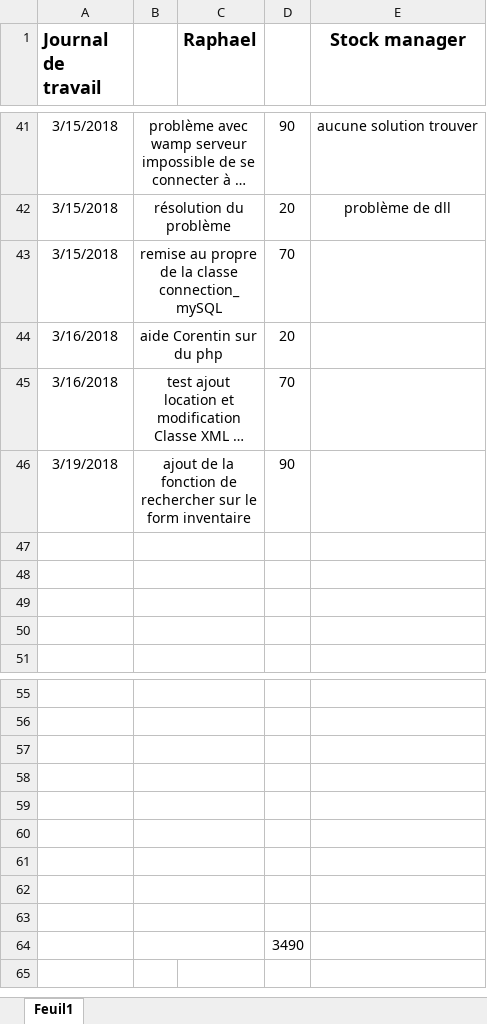
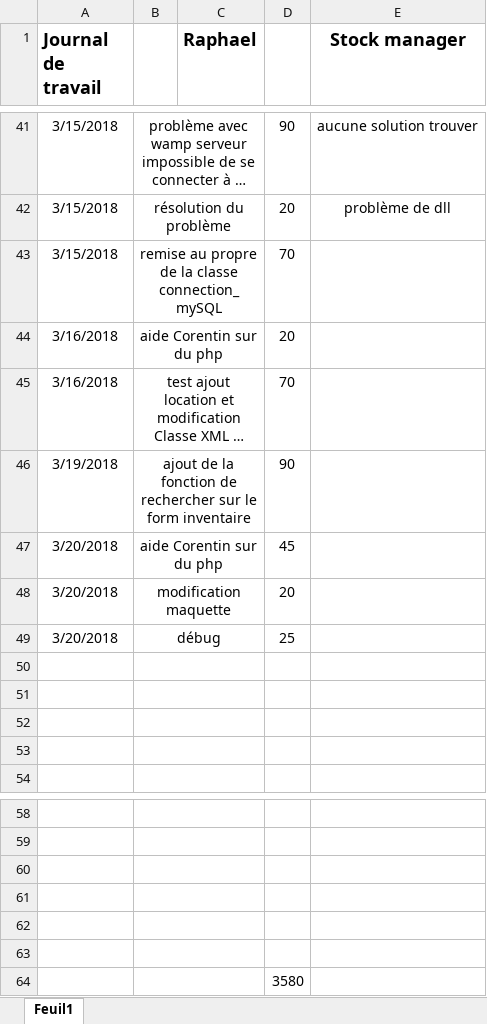
Before and after one commit to Schneiter924/Stock-manager, an Excel workbook: journal de travail/Journal_travail.xlsx, sheet Feuil1, drawn as a sheet; only a part is shown, gaps mark what is left out; long unchanged cells end in …; values as stored, in another font and other column widths than the file's, no borders; removed rows and columns are numbered as before the commit, all else as after; the diff names each change by its address in the sheet, - before the commit and + after, or states it on an @@ line.

Commit message:
20.03.2018
débug du form Config

```diff
--- a/journal de travail/Journal_travail.xlsx (sheet Feuil1)
+++ b/journal de travail/Journal_travail.xlsx (sheet Feuil1)
+row 47: 3/20/2018 | aide Corentin sur du php |  | 45
+row 48: 3/20/2018 | modification maquette |  | 20
+row 49: 3/20/2018 | débug |  | 25
-row 61: (empty)
-row 62: (empty)
-row 63: (empty)
-D64: 3490
+D64: 3580
```
Also changed, not shown: 21 other files.
